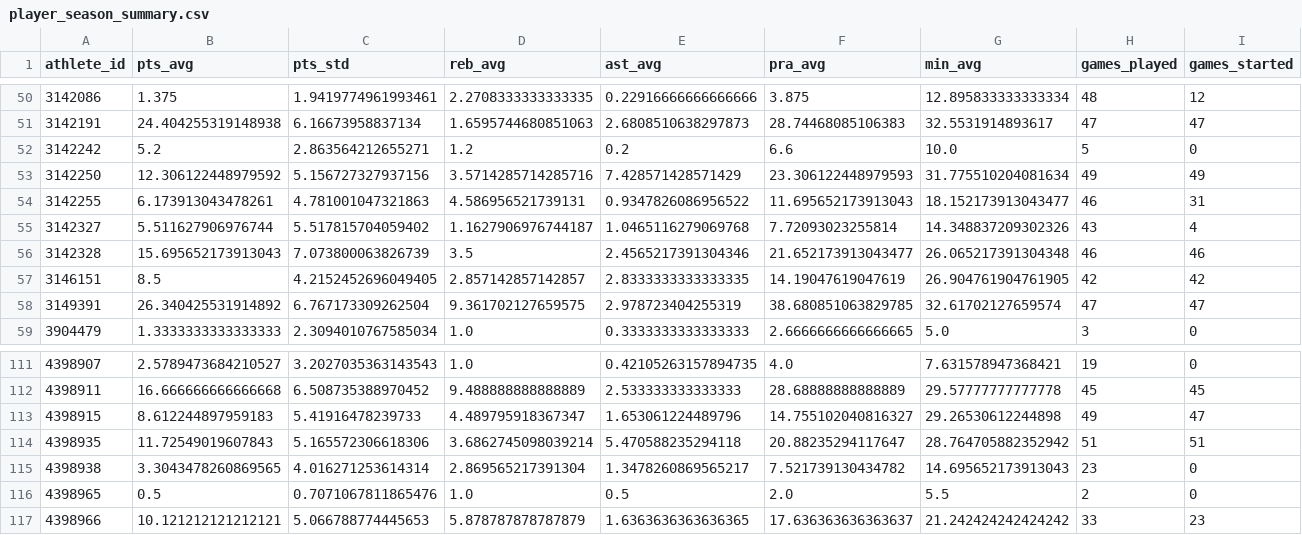
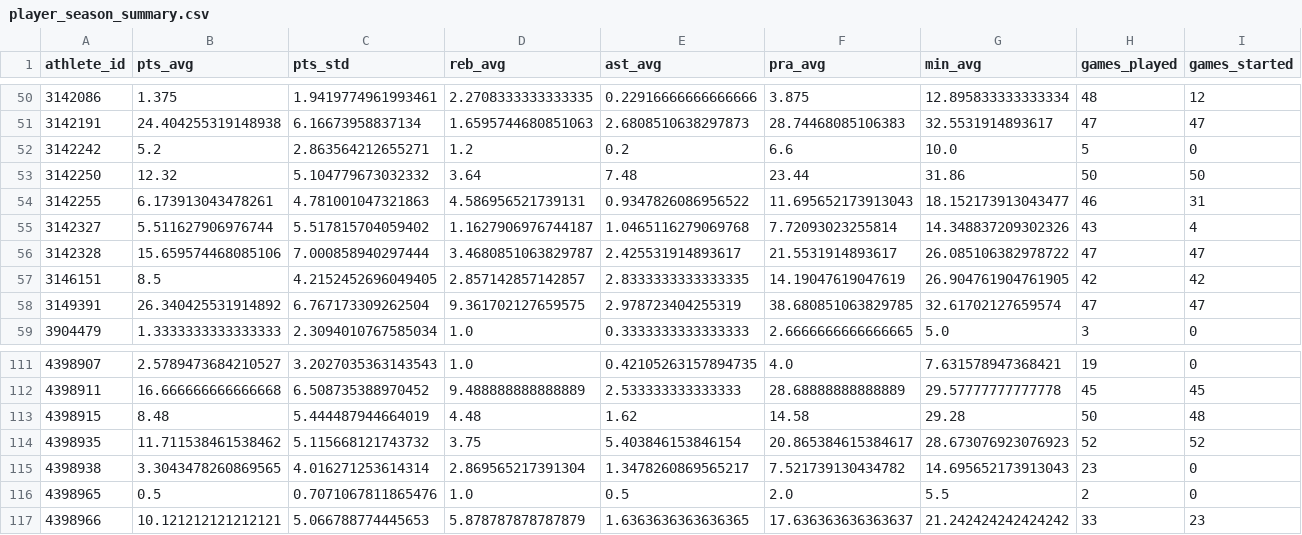
Before and after one commit to kbsmd-sportsmusicdata/props_dashboard, a CSV file: data/processed/player_season_summary.csv, drawn as a sheet; only a part is shown, gaps mark what is left out; the diff covers the shown part only; the diff names each change by its address in the sheet, - before the commit and + after, or states it on an @@ line.

Commit message:
data: refresh WNBA props through 2026-10-19

```diff
--- a/data/processed/player_season_summary.csv
+++ b/data/processed/player_season_summary.csv
-B53 (pts_avg): 12.306122448979592
+B53 (pts_avg): 12.32
-C53 (pts_std): 5.156727327937156
+C53 (pts_std): 5.104779673032332
-D53 (reb_avg): 3.5714285714285716
+D53 (reb_avg): 3.64
-E53 (ast_avg): 7.428571428571429
+E53 (ast_avg): 7.48
-F53 (pra_avg): 23.306122448979593
+F53 (pra_avg): 23.44
-G53 (min_avg): 31.775510204081634
+G53 (min_avg): 31.86
-H53 (games_played): 49
+H53 (games_played): 50
-I53 (games_started): 49
+I53 (games_started): 50
-B56 (pts_avg): 15.695652173913043
+B56 (pts_avg): 15.659574468085106
-C56 (pts_std): 7.073800063826739
+C56 (pts_std): 7.000858940297444
-D56 (reb_avg): 3.5
+D56 (reb_avg): 3.4680851063829787
-E56 (ast_avg): 2.4565217391304346
+E56 (ast_avg): 2.425531914893617
-F56 (pra_avg): 21.652173913043477
+F56 (pra_avg): 21.5531914893617
-G56 (min_avg): 26.065217391304348
+G56 (min_avg): 26.085106382978722
-H56 (games_played): 46
+H56 (games_played): 47
-I56 (games_started): 46
+I56 (games_started): 47
-B113 (pts_avg): 8.612244897959183
+B113 (pts_avg): 8.48
-C113 (pts_std): 5.41916478239733
+C113 (pts_std): 5.444487944664019
-D113 (reb_avg): 4.489795918367347
+D113 (reb_avg): 4.48
-E113 (ast_avg): 1.653061224489796
+E113 (ast_avg): 1.62
-F113 (pra_avg): 14.755102040816327
+F113 (pra_avg): 14.58
-G113 (min_avg): 29.26530612244898
+G113 (min_avg): 29.28
-H113 (games_played): 49
+H113 (games_played): 50
-I113 (games_started): 47
+I113 (games_started): 48
-B114 (pts_avg): 11.72549019607843
+B114 (pts_avg): 11.711538461538462
-C114 (pts_std): 5.165572306618306
+C114 (pts_std): 5.115668121743732
-D114 (reb_avg): 3.6862745098039214
+D114 (reb_avg): 3.75
-E114 (ast_avg): 5.470588235294118
+E114 (ast_avg): 5.403846153846154
-F114 (pra_avg): 20.88235294117647
+F114 (pra_avg): 20.865384615384617
-G114 (min_avg): 28.764705882352942
+G114 (min_avg): 28.673076923076923
-H114 (games_played): 51
+H114 (games_played): 52
-I114 (games_started): 51
+I114 (games_started): 52
```
Also changed, not shown: 117 edited cells elsewhere in this file, data/processed/team_defensive_profile.csv, 10 other files.
